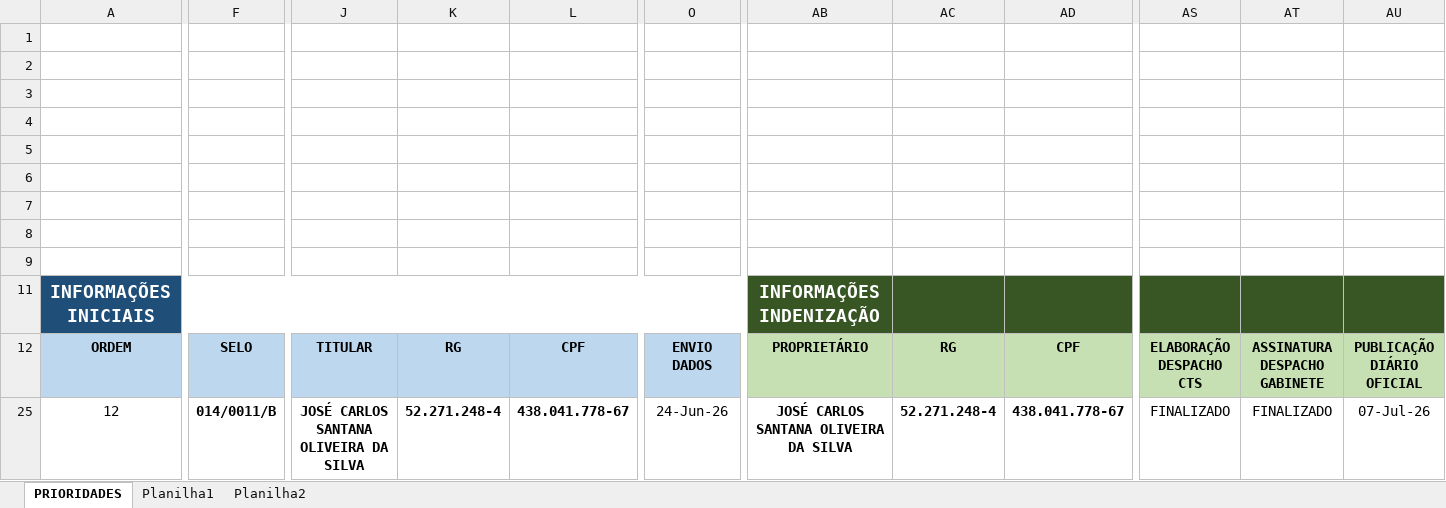
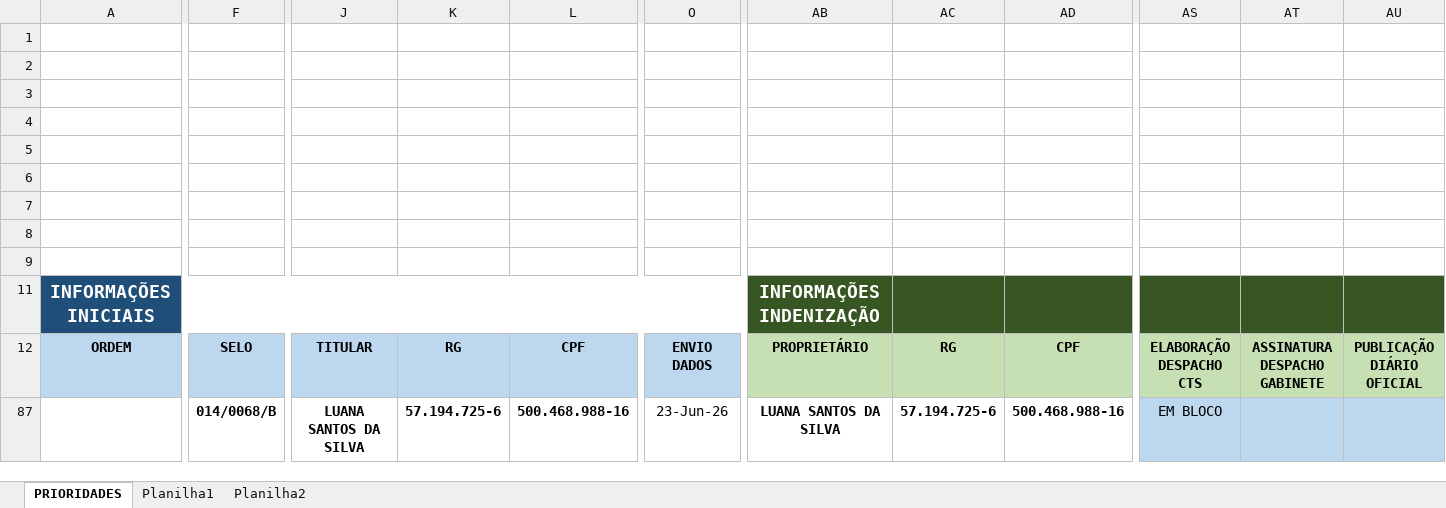
Before and after one commit to secretariahabitacao/painel-cts-habitacao, an Excel workbook: ind-córrego-da-mina.xlsx, sheet PRIORIDADES, drawn as a sheet; only a part is shown, gaps mark what is left out; values as stored, in another font and other column widths than the file's, no borders; conditional formats not drawn; addresses are those after the commit; the diff covers the shown part only; the diff names each change by its address in the sheet, - before the commit and + after, or states it on an @@ line.

Commit message:
Sync: ind-córrego-da-mina.xlsx - 10/08/2026 14:15

```diff
--- a/ind-córrego-da-mina.xlsx (sheet PRIORIDADES)
+++ b/ind-córrego-da-mina.xlsx (sheet PRIORIDADES)
-A87: 12
+A87: (empty)
-F87: 014/0011/B
+F87: 014/0068/B
-J87: JOSÉ CARLOS SANTANA OLIVEIRA DA SILVA
+J87: LUANA SANTOS DA SILVA
-K87: 52.271.248-4
+K87: 57.194.725-6
-L87: 438.041.778-67
+L87: 500.468.988-16
-O87: 24-Jun-26
+O87: 23-Jun-26
-AB87: JOSÉ CARLOS SANTANA OLIVEIRA DA SILVA
+AB87: LUANA SANTOS DA SILVA
-AC87: 52.271.248-4
+AC87: 57.194.725-6
-AD87: 438.041.778-67
+AD87: 500.468.988-16
-AS87: FINALIZADO
+AS87: EM BLOCO
-AS87:AU87 fill: none
+AS87:AU87 fill: #BDD7EE
-AT87: FINALIZADO
+AT87: (empty)
-AU87: 07-Jul-26
+AU87: (empty)
```
Also changed, not shown: 6 edited cells and cell formats elsewhere in this sheet, sheet Planilha1, hidden cells.
